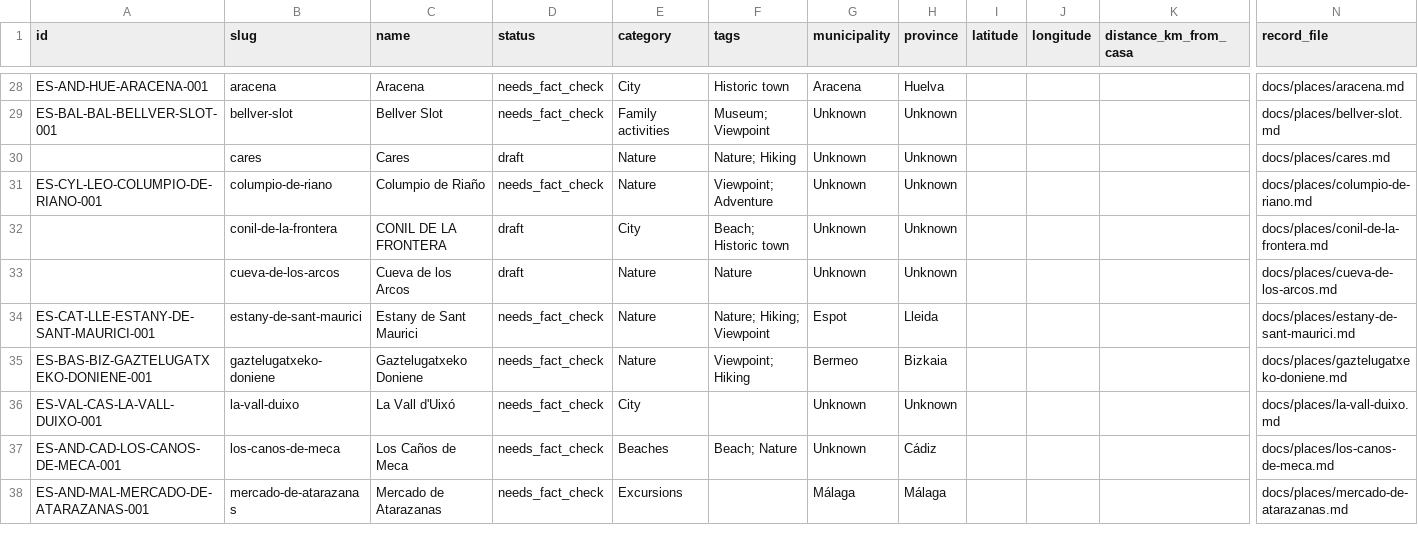
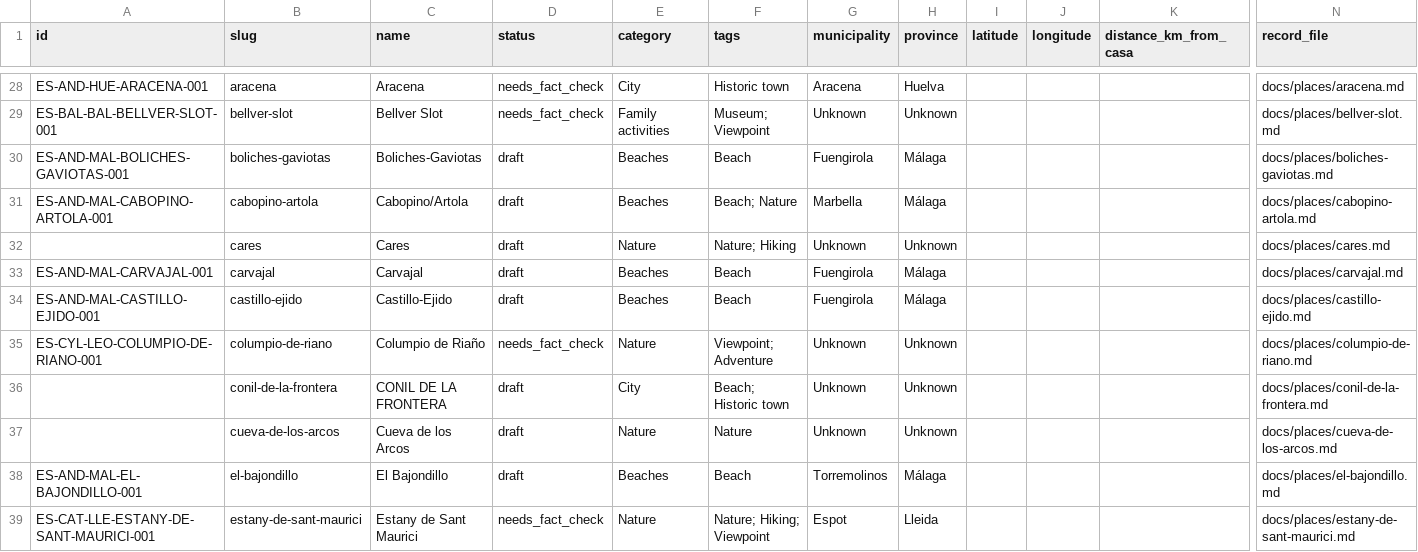
Before and after one commit to thomasericolesen/callemilano, a CSV file: data/place-catalog.csv, drawn as a sheet; only a part is shown, gaps mark what is left out; the shorter side is filled out with more unchanged rows; rows hold the shown columns only; the diff covers the shown part only; the diff names each change by its address in the sheet, - before the commit and + after, or states it on an @@ line.

```diff
--- a/data/place-catalog.csv
+++ b/data/place-catalog.csv
+row 30: ES-AND-MAL-BOLICHES-GAVIOTAS-001 | boliches-gaviotas | Boliches-Gaviotas | draft | Beaches | Beach | Fuengirola | Málaga |  |  |  | docs/places/boliches-gaviotas.md
+row 31: ES-AND-MAL-CABOPINO-ARTOLA-001 | cabopino-artola | Cabopino/Artola | draft | Beaches | Beach; Nature | Marbella | Málaga |  |  |  | docs/places/cabopino-artola.md
+row 33: ES-AND-MAL-CARVAJAL-001 | carvajal | Carvajal | draft | Beaches | Beach | Fuengirola | Málaga |  |  |  | docs/places/carvajal.md
+row 34: ES-AND-MAL-CASTILLO-EJIDO-001 | castillo-ejido | Castillo-Ejido | draft | Beaches | Beach | Fuengirola | Málaga |  |  |  | docs/places/castillo-ejido.md
+row 38: ES-AND-MAL-EL-BAJONDILLO-001 | el-bajondillo | El Bajondillo | draft | Beaches | Beach | Torremolinos | Málaga |  |  |  | docs/places/el-bajondillo.md
```
Also changed, not shown: 9 added rows elsewhere in this file, data/place-id-registry.csv, 15 other files.
